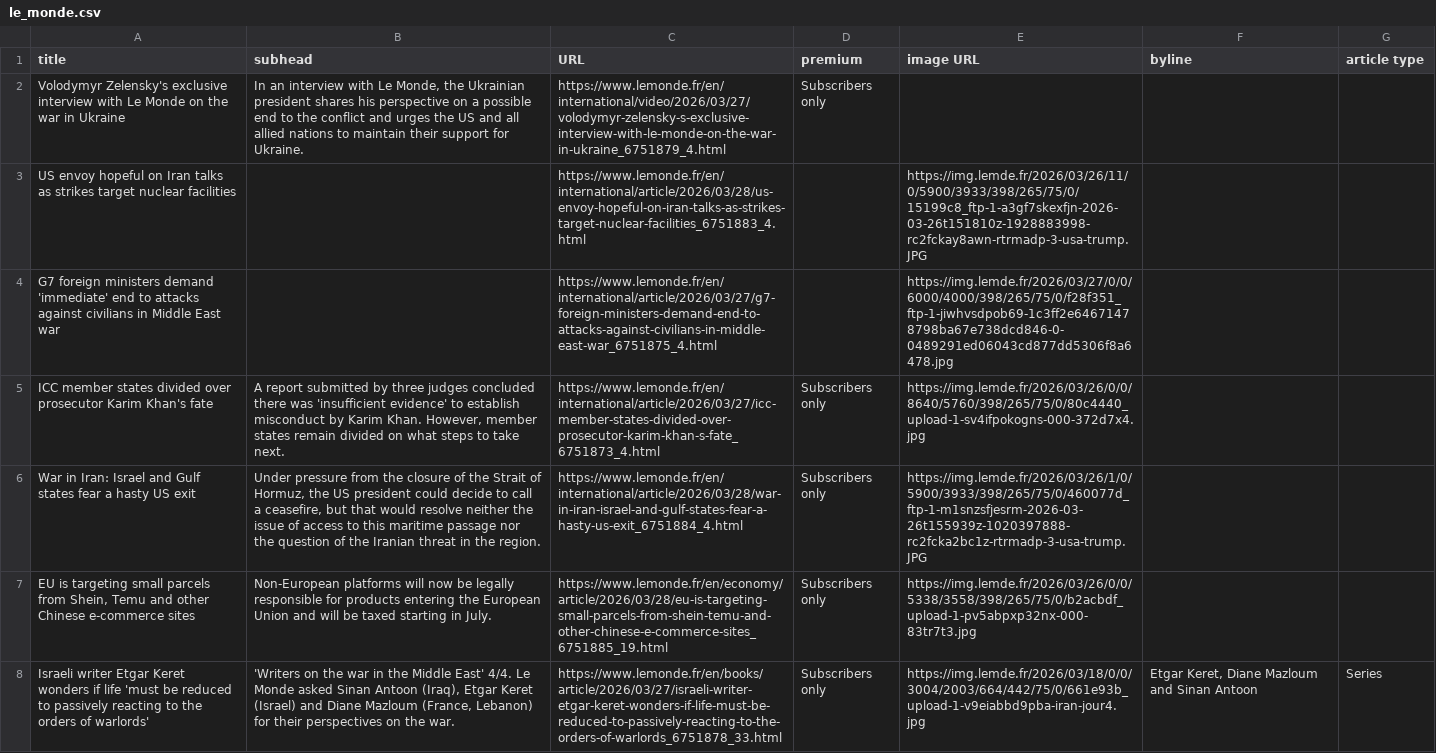
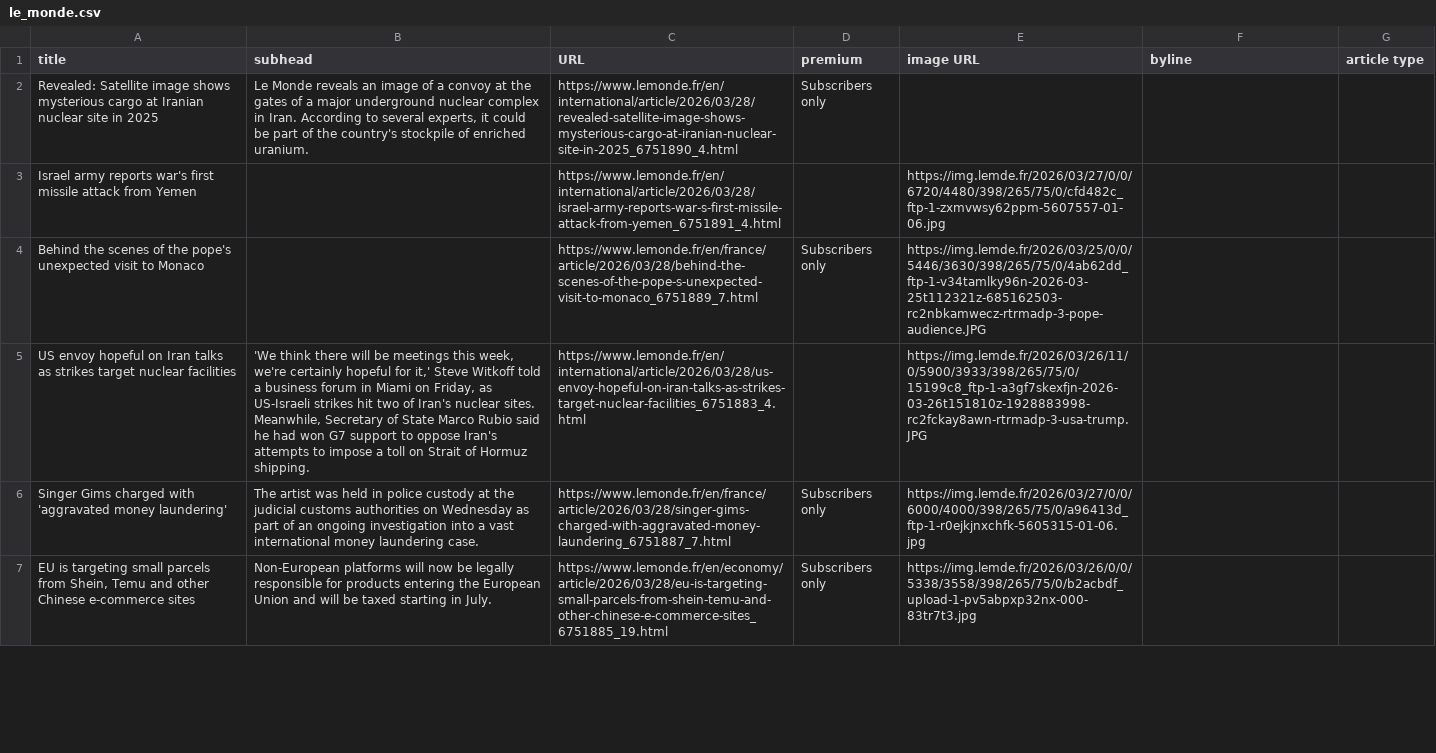
Before and after one commit to phillctw/Homework-7, a CSV file: le_monde.csv, drawn as a sheet; only a part is shown; removed rows and columns are numbered as before the commit, all else as after; the diff covers the shown part only; the diff names each change by its address in the sheet, - before the commit and + after, or states it on an @@ line.

```diff
--- a/le_monde.csv
+++ b/le_monde.csv
-A2 (title): Volodymyr Zelensky's exclusive interview with Le Monde on the war in Ukraine
+A2 (title): Revealed: Satellite image shows mysterious cargo at Iranian nuclear site in 2025
-B2 (subhead): In an interview with Le Monde, the Ukrainian president shares his perspective on a possible end to the conflict and urges the US and all allied nations to maintain their support for Ukraine.
+B2 (subhead): Le Monde reveals an image of a convoy at the gates of a major underground nuclear complex in Iran. According to several experts, it could be part of the country's stockpile of enriched uranium.
-C2 (URL): https://www.lemonde.fr/en/international/video/2026/03/27/volodymyr-zelensky-s-exclusive-interview-with-le-monde-on-the-war-in-ukraine_6751879_4.html
+C2 (URL): https://www.lemonde.fr/en/international/article/2026/03/28/revealed-satellite-image-shows-mysterious-cargo-at-iranian-nuclear-site-in-2025_6751890_4.html
+row 3: Israel army reports war's first missile attack from Yemen |  | https://www.lemonde.fr/en/international/article/2026/03/28/israel-army-reports-war-s-first-missile-attack-from-yemen_6751891_4.html |  | https://img.lemde.fr/2026/03/27/0/0/6720/4480/398/265/75/0/cfd482c_ftp-1-zxmvwsy62ppm-5607557-01-06.jpg
+row 4: Behind the scenes of the pope's unexpected visit to Monaco |  | https://www.lemonde.fr/en/france/article/2026/03/28/behind-the-scenes-of-the-pope-s-unexpected-visit-to-monaco_6751889_7.html | Subscribers only | https://img.lemde.fr/2026/03/25/0/0/5446/3630/398/265/75/0/4ab62dd_ftp-1-v34tamlky96n-2026-03-25t112321z-685162503-rc2nbkamwecz-rtrmadp-3-pope-audience.JPG
-B5 (subhead): (empty)
+B5 (subhead): 'We think there will be meetings this week, we're certainly hopeful for it,' Steve Witkoff told a business forum in Miami on Friday, as US-Israeli strikes hit two of Iran's nuclear sites. Meanwhile, Secretary of State Marco Rubio said he had won G7 support to oppose Iran's attempts to impose a toll on Strait of Hormuz shipping.
-row 4: G7 foreign ministers demand 'immediate' end to attacks against civilians in Middle East war |  | https://www.lemonde.fr/en/international/article/2026/03/27/g7-foreign-ministers-demand-end-to-attacks-against-civilians-in-middle-east-war_6751875_4.html |  | https://img.lemde.fr/2026/03/27/0/0/6000/4000/398/265/75/0/f28f351_ftp-1-jiwhvsdpob69-1c3ff2e64671478798ba67e738dcd846-0-0489291ed06043cd877dd5306f8a6478.jpg
-A6 (title): ICC member states divided over prosecutor Karim Khan's fate
+A6 (title): Singer Gims charged with 'aggravated money laundering'
-B6 (subhead): A report submitted by three judges concluded there was 'insufficient evidence' to establish misconduct by Karim Khan. However, member states remain divided on what steps to take next.
+B6 (subhead): The artist was held in police custody at the judicial customs authorities on Wednesday as part of an ongoing investigation into a vast international money laundering case.
-C6 (URL): https://www.lemonde.fr/en/international/article/2026/03/27/icc-member-states-divided-over-prosecutor-karim-khan-s-fate_6751873_4.html
+C6 (URL): https://www.lemonde.fr/en/france/article/2026/03/28/singer-gims-charged-with-aggravated-money-laundering_6751887_7.html
-E6 (image URL): https://img.lemde.fr/2026/03/26/0/0/8640/5760/398/265/75/0/80c4440_upload-1-sv4ifpokogns-000-372d7x4.jpg
+E6 (image URL): https://img.lemde.fr/2026/03/27/0/0/6000/4000/398/265/75/0/a96413d_ftp-1-r0ejkjnxchfk-5605315-01-06.jpg
-row 6: War in Iran: Israel and Gulf states fear a hasty US exit | Under pressure from the closure of the Strait of Hormuz, the US president could decide to call a ceasefire, but that would resolve neither the issue of access to this maritime passage nor the question of the Iranian threat in the region. | https://www.lemonde.fr/en/international/article/2026/03/28/war-in-iran-israel-and-gulf-states-fear-a-hasty-us-exit_6751884_4.html | Subscribers only | https://img.lemde.fr/2026/03/26/1/0/5900/3933/398/265/75/0/460077d_ftp-1-m1snzsfjesrm-2026-03-26t155939z-1020397888-rc2fcka2bc1z-rtrmadp-3-usa-trump.JPG
-row 8: Israeli writer Etgar Keret wonders if life 'must be reduced to passively reacting to the orders of warlords' | 'Writers on the war in the Middle East' 4/4. Le Monde asked Sinan Antoon (Iraq), Etgar Keret (Israel) and Diane Mazloum (France, Lebanon) for their perspectives on the war. | https://www.lemonde.fr/en/books/article/2026/03/27/israeli-writer-etgar-keret-wonders-if-life-must-be-reduced-to-passively-reacting-to-the-orders-of-warlords_6751878_33.html | Subscribers only | https://img.lemde.fr/2026/03/18/0/0/3004/2003/664/442/75/0/661e93b_upload-1-v9eiabbd9pba-iran-jour4.jpg | Etgar Keret, Diane Mazloum and Sinan Antoon | Series
```
Also changed, not shown: 7 added rows, 6 removed rows, 1 moved row and 6 edited cells elsewhere in this file.
